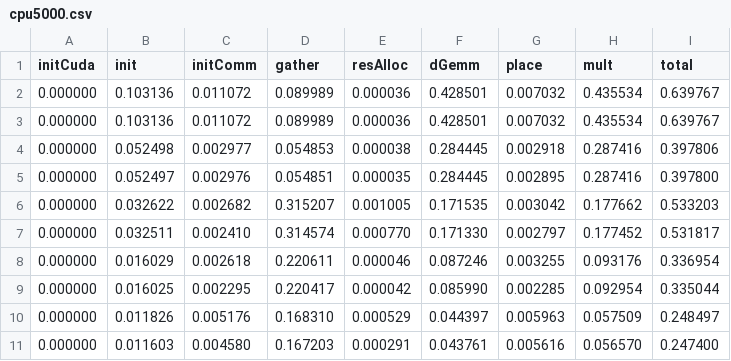
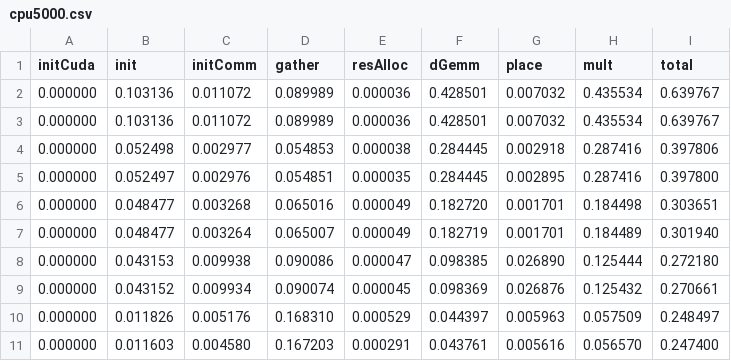
Before and after one commit to DavideRossi1/AdvancedHPC-Project, a CSV file: Distributed_MatMul/data/cpu5000.csv, drawn as a sheet.

```diff
--- a/Distributed_MatMul/data/cpu5000.csv
+++ b/Distributed_MatMul/data/cpu5000.csv
@@ -5,6 +5,6 @@ initCuda;init;initComm;gather;resAlloc;dGemm;place;mult;total
 0.000000;0.052497;0.002976;0.054851;0.000035;0.284445;0.002895;0.287416;0.397800
-0.000000;0.032622;0.002682;0.315207;0.001005;0.171535;0.003042;0.177662;0.533203
-0.000000;0.032511;0.002410;0.314574;0.000770;0.171330;0.002797;0.177452;0.531817
-0.000000;0.016029;0.002618;0.220611;0.000046;0.087246;0.003255;0.093176;0.336954
-0.000000;0.016025;0.002295;0.220417;0.000042;0.085990;0.002285;0.092954;0.335044
+0.000000;0.048477;0.003268;0.065016;0.000049;0.182720;0.001701;0.184498;0.303651
+0.000000;0.048477;0.003264;0.065007;0.000049;0.182719;0.001701;0.184489;0.301940
+0.000000;0.043153;0.009938;0.090086;0.000047;0.098385;0.026890;0.125444;0.272180
+0.000000;0.043152;0.009934;0.090074;0.000045;0.098369;0.026876;0.125432;0.270661
 0.000000;0.011826;0.005176;0.168310;0.000529;0.044397;0.005963;0.057509;0.248497
```
Also changed, not shown: Distributed_MatMul/data/cpu10000.csv, Distributed_MatMul/data/cpu45000.csv, 14 other files.
